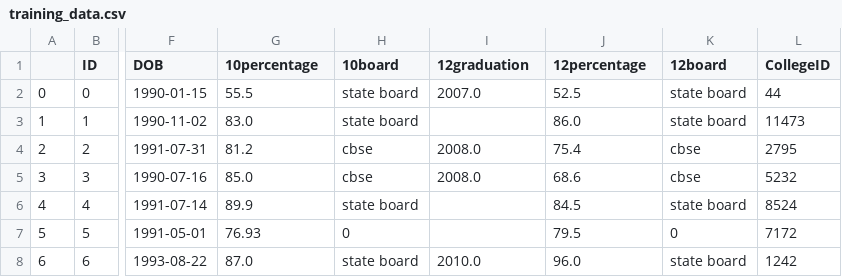
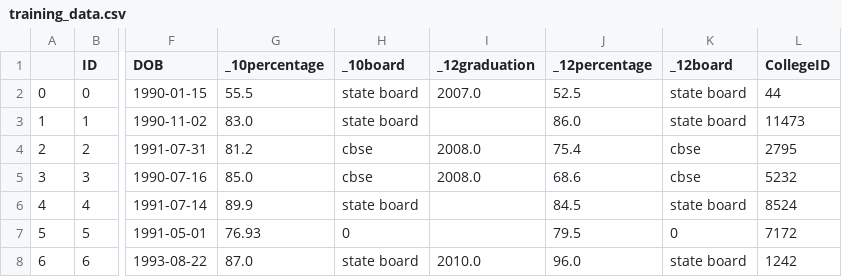
Before and after one commit to humamkhan2k/kriti-data-science-hackathon, a CSV file: training_data.csv, drawn as a sheet; only a part is shown, gaps mark what is left out; the diff names each change by its address in the sheet, - before the commit and + after, or states it on an @@ line.

Commit message:
Update training_data.csv

```diff
--- a/training_data.csv
+++ b/training_data.csv
-G1: 10percentage
+G1: _10percentage
-H1: 10board
+H1: _10board
-I1: 12graduation
+I1: _12graduation
-J1: 12percentage
+J1: _12percentage
-K1: 12board
+K1: _12board
```
